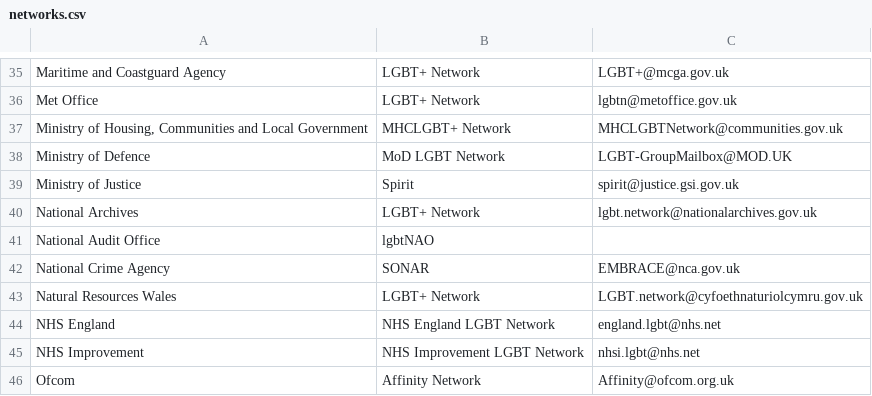
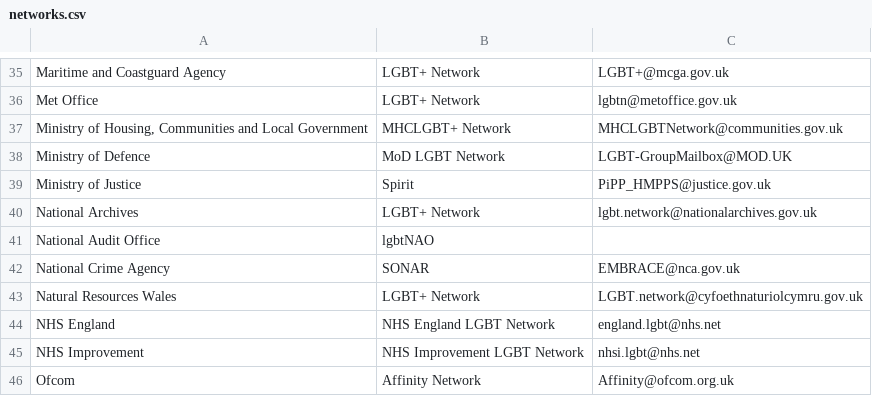
Before and after one commit to civilservicelgbt/civilservicelgbt.github.io, a CSV file: _data/networks.csv, drawn as a sheet; only a part is shown, gaps mark what is left out.

Commit message:
Update networks.csv

```diff
--- a/_data/networks.csv
+++ b/_data/networks.csv
@@ -38,3 +38,3 @@ Met Office,LGBT+ Network,lgbtn@metoffice.gov.uk,,
 Ministry of Defence,MoD LGBT Network,LGBT-GroupMailbox@MOD.UK,,
-Ministry of Justice,Spirit,spirit@justice.gsi.gov.uk,,
+Ministry of Justice,Spirit,PiPP_HMPPS@justice.gov.uk,,
 National Archives,LGBT+ Network,lgbt.network@nationalarchives.gov.uk,,
```
